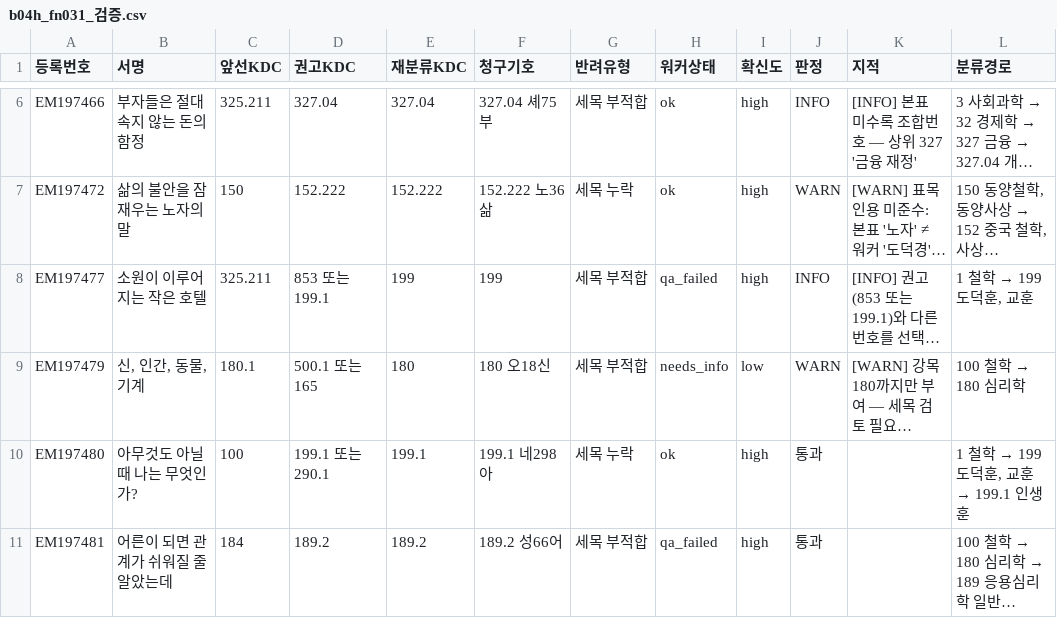
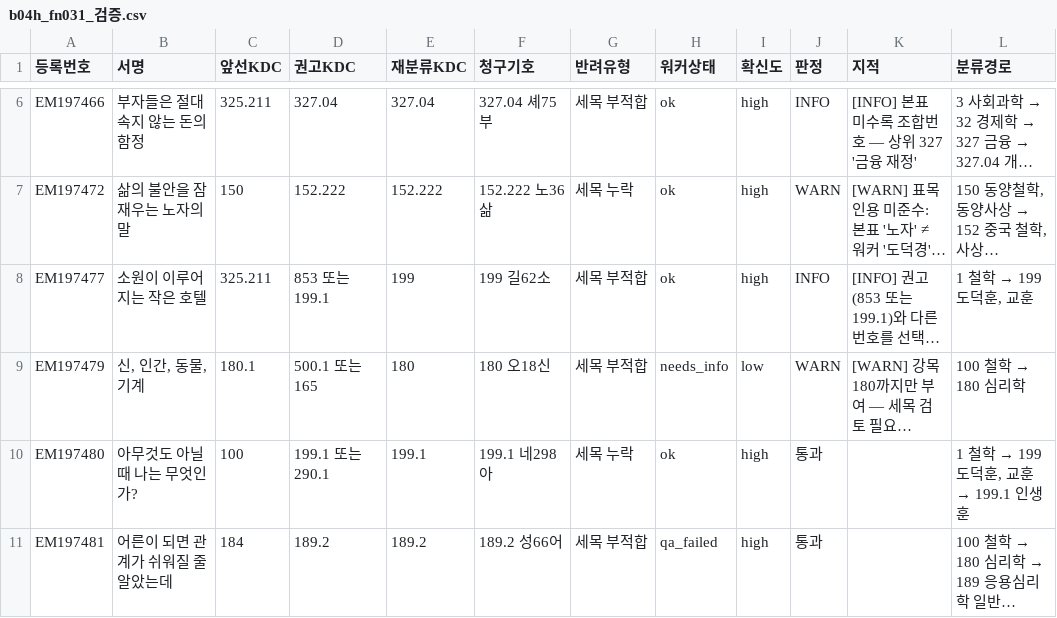
Before and after one commit to ikoq-lib/LibrarAI-Agents, a CSV file: outputs/20260909_b04w_warn83_rework/b04h_fn031_검증.csv, drawn as a sheet; only a part is shown, gaps mark what is left out; long unchanged cells end in …; the diff covers the shown part only; the diff names each change by its address in the sheet, - before the commit and + after, or states it on an @@ line.

```diff
--- a/outputs/20260909_b04w_warn83_rework/b04h_fn031_검증.csv
+++ b/outputs/20260909_b04w_warn83_rework/b04h_fn031_검증.csv
-F8 (청구기호): 199
+F8 (청구기호): 199 길62소
-H8 (워커상태): qa_failed
+H8 (워커상태): ok
```
Also changed, not shown: 9 edited cells elsewhere in this file, outputs/20260909_b04w_fail88_rework/b04h_fn031_검증.csv, outputs/20260909_b04w_fail88_rework/처리현황.csv, 17 other files.
